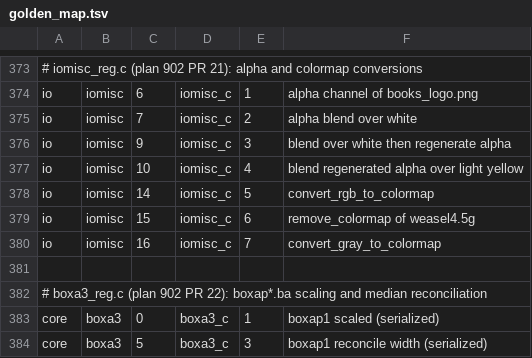
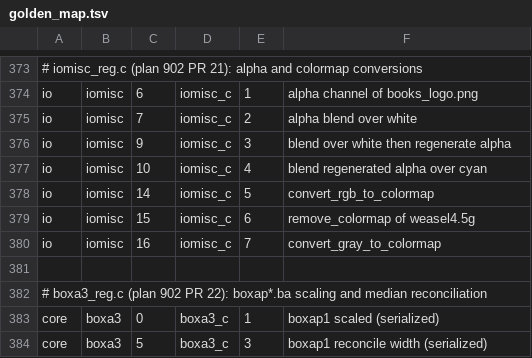
Before and after one commit to tagawa0525/leptonica-rs, a TSV file: scripts/golden_map.tsv, drawn as a sheet; only a part is shown, gaps mark what is left out.

```diff
--- a/scripts/golden_map.tsv
+++ b/scripts/golden_map.tsv
@@ -376,3 +376,3 @@ io	iomisc	7	iomisc_c	2	alpha blend over white
 io	iomisc	9	iomisc_c	3	blend over white then regenerate alpha
-io	iomisc	10	iomisc_c	4	blend regenerated alpha over light yellow
+io	iomisc	10	iomisc_c	4	blend regenerated alpha over cyan
 io	iomisc	14	iomisc_c	5	convert_rgb_to_colormap
```
